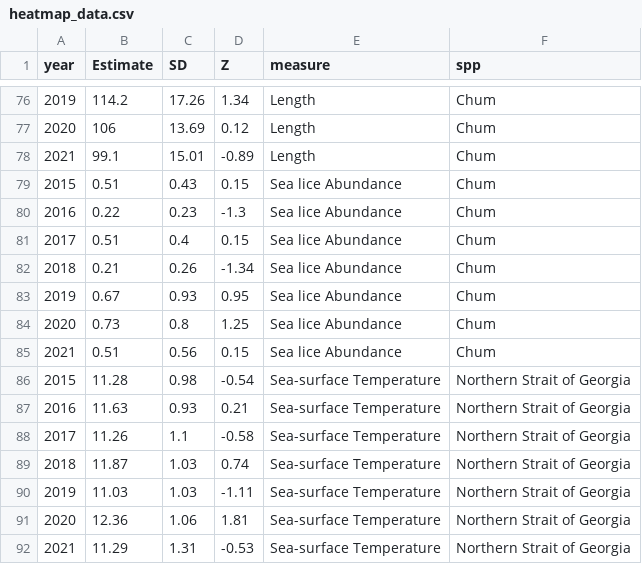
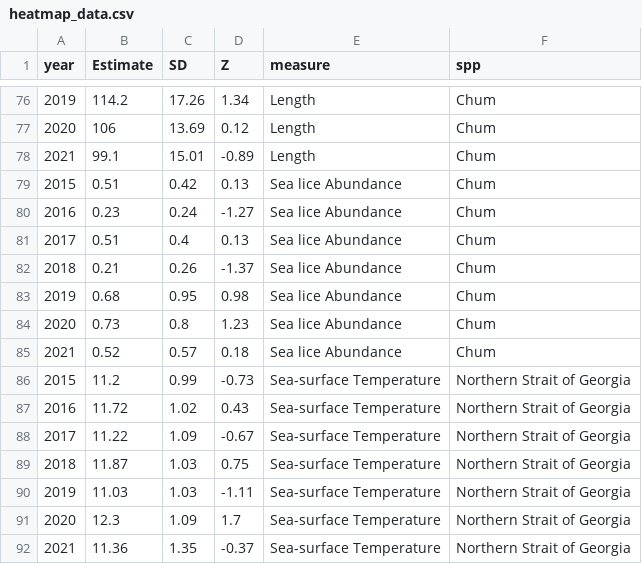
Before and after one commit to HakaiInstitute/jsp-data, a CSV file: supplemental_materials/report_data/heatmap_data.csv, drawn as a sheet; only a part is shown, gaps mark what is left out; the diff covers the shown part only.

```diff
--- a/supplemental_materials/report_data/heatmap_data.csv
+++ b/supplemental_materials/report_data/heatmap_data.csv
@@ -78,15 +78,15 @@ year,Estimate,SD,Z,measure,spp
 2021,99.1,15.01,-0.89,Length,Chum
-2015,0.51,0.43,0.15,Sea lice Abundance,Chum
-2016,0.22,0.23,-1.3,Sea lice Abundance,Chum
-2017,0.51,0.4,0.15,Sea lice Abundance,Chum
-2018,0.21,0.26,-1.34,Sea lice Abundance,Chum
-2019,0.67,0.93,0.95,Sea lice Abundance,Chum
-2020,0.73,0.8,1.25,Sea lice Abundance,Chum
-2021,0.51,0.56,0.15,Sea lice Abundance,Chum
-2015,11.28,0.98,-0.54,Sea-surface Temperature,Northern Strait of Georgia
-2016,11.63,0.93,0.21,Sea-surface Temperature,Northern Strait of Georgia
-2017,11.26,1.1,-0.58,Sea-surface Temperature,Northern Strait of Georgia
-2018,11.87,1.03,0.74,Sea-surface Temperature,Northern Strait of Georgia
+2015,0.51,0.42,0.13,Sea lice Abundance,Chum
+2016,0.23,0.24,-1.27,Sea lice Abundance,Chum
+2017,0.51,0.4,0.13,Sea lice Abundance,Chum
+2018,0.21,0.26,-1.37,Sea lice Abundance,Chum
+2019,0.68,0.95,0.98,Sea lice Abundance,Chum
+2020,0.73,0.8,1.23,Sea lice Abundance,Chum
+2021,0.52,0.57,0.18,Sea lice Abundance,Chum
+2015,11.2,0.99,-0.73,Sea-surface Temperature,Northern Strait of Georgia
+2016,11.72,1.02,0.43,Sea-surface Temperature,Northern Strait of Georgia
+2017,11.22,1.09,-0.67,Sea-surface Temperature,Northern Strait of Georgia
+2018,11.87,1.03,0.75,Sea-surface Temperature,Northern Strait of Georgia
 2019,11.03,1.03,-1.11,Sea-surface Temperature,Northern Strait of Georgia
-2020,12.36,1.06,1.81,Sea-surface Temperature,Northern Strait of Georgia
-2021,11.29,1.31,-0.53,Sea-surface Temperature,Northern Strait of Georgia
+2020,12.3,1.09,1.7,Sea-surface Temperature,Northern Strait of Georgia
+2021,11.36,1.35,-0.37,Sea-surface Temperature,Northern Strait of Georgia
```
Also changed, not shown: 27 edited cells elsewhere in this file, supplemental_materials/report_data/lice_bootstraps.csv, supplemental_materials/report_data/min_max_temps.csv, 21 other files.
